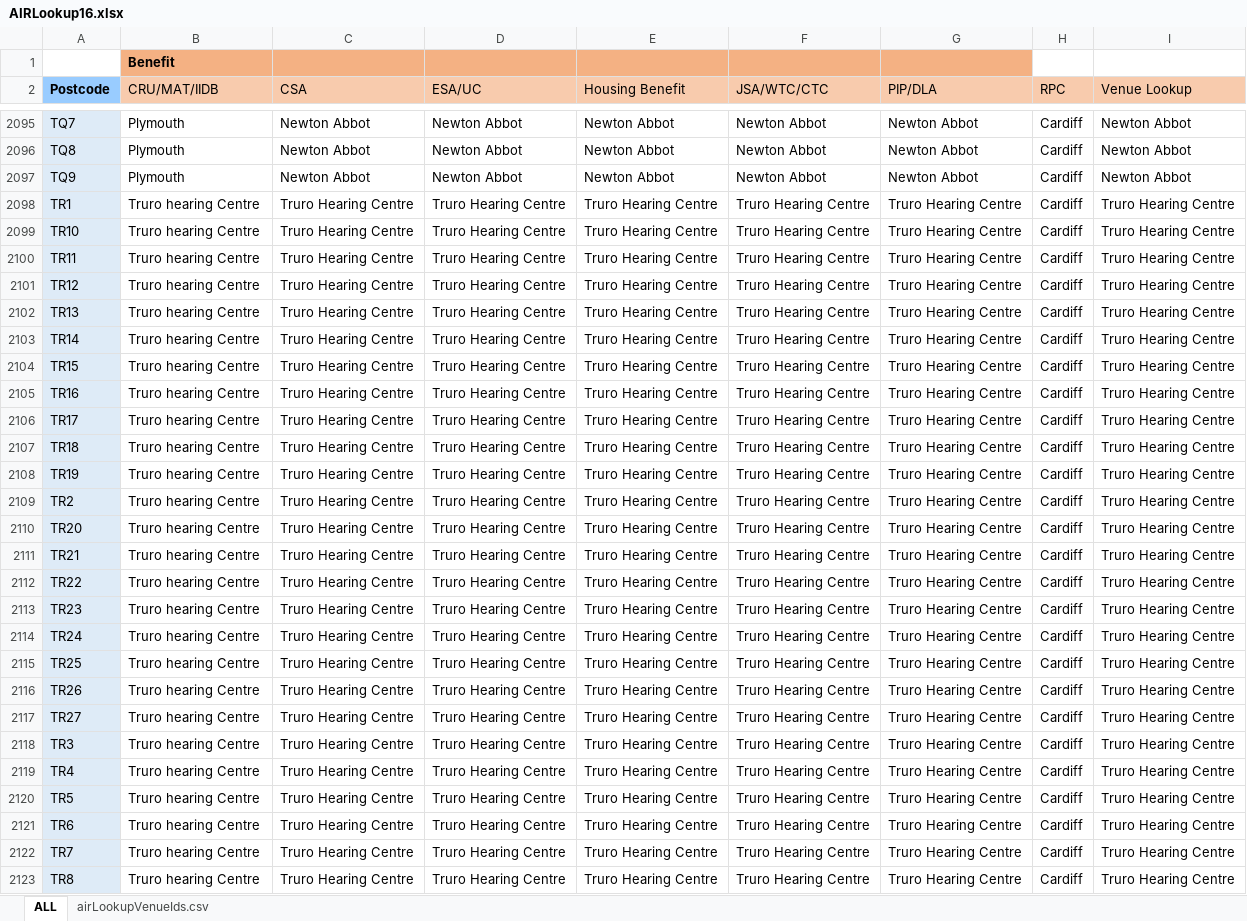
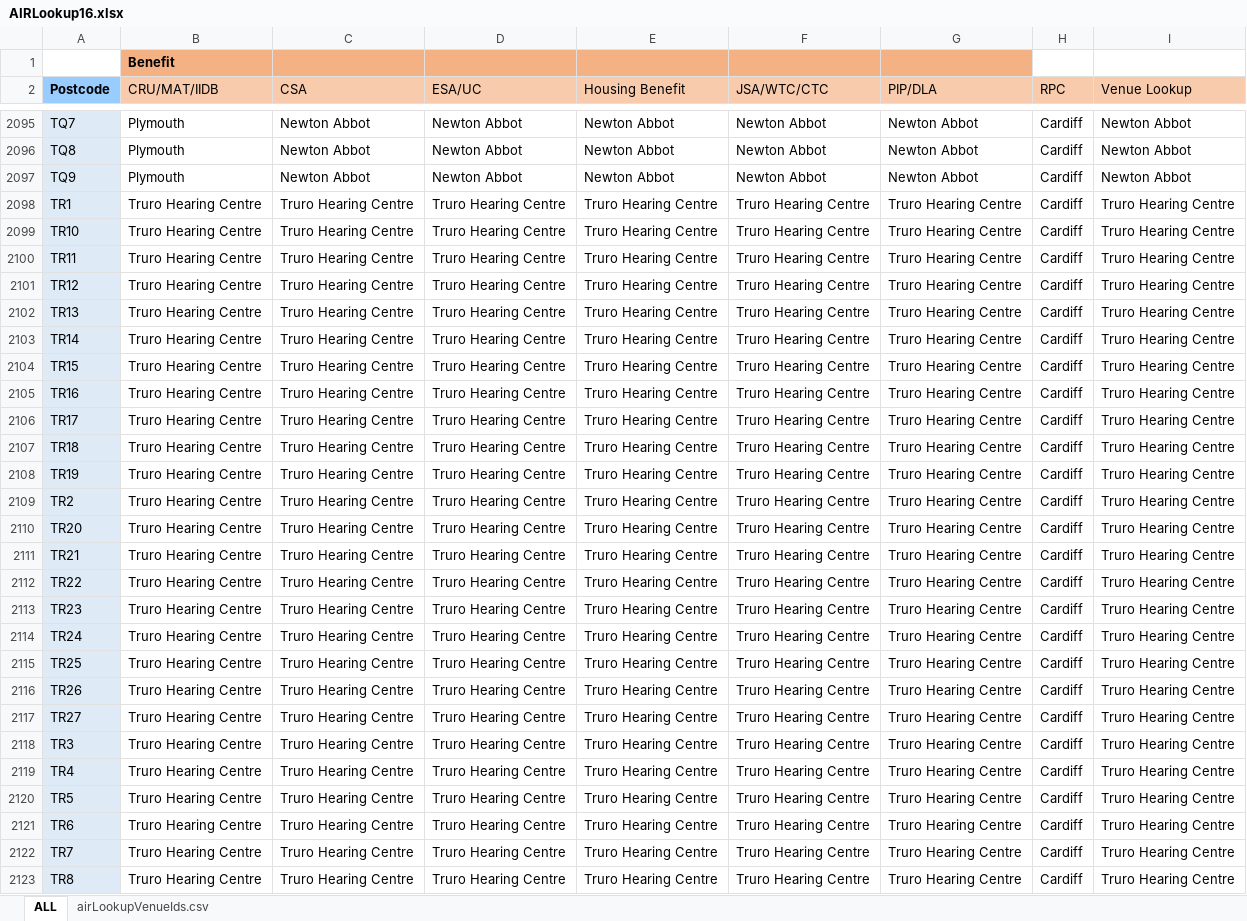
Before and after one commit to hmcts/sscs-common, an Excel workbook: src/main/resources/reference-data/AIRLookup16.xlsx, sheet ALL, drawn as a sheet; only a part is shown, gaps mark what is left out; values as stored, in another font and other column widths than the file's, no borders; conditional formats not drawn; the diff covers the shown part only; the diff names each change by its address in the sheet, - before the commit and + after, or states it on an @@ line.

Commit message:
SSCS-10917 Change Southhampton to Southhampton Magistrates Court, fix Truro Hearing Centre casing.

```diff
--- a/src/main/resources/reference-data/AIRLookup16.xlsx (sheet ALL)
+++ b/src/main/resources/reference-data/AIRLookup16.xlsx (sheet ALL)
-B2098:B2123 (CRU/MAT/IIDB): Truro hearing Centre
+B2098:B2123 (CRU/MAT/IIDB): Truro Hearing Centre
```
Also changed, not shown: 35 edited cells elsewhere in this sheet, sheet airLookupVenueIds.csv, 1 other file.
